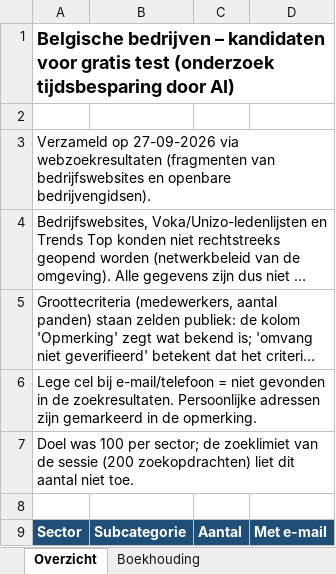
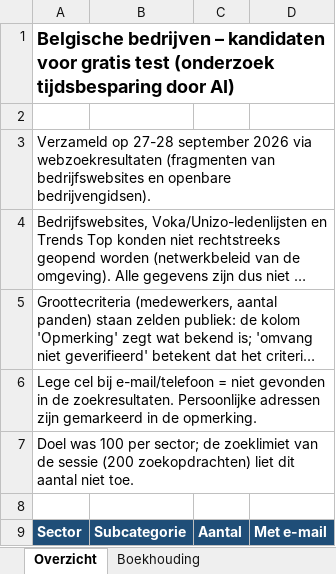
Before and after one commit to EuroWay/EuroWay, an Excel workbook: belgische_bedrijven_ai_onderzoek.xlsx, sheet Overzicht, drawn as a sheet; only a part is shown; long unchanged cells end in …; values as stored, in another font and other column widths than the file's, no borders; the diff names each change by its address in the sheet, - before the commit and + after, or states it on an @@ line.

```diff
--- a/belgische_bedrijven_ai_onderzoek.xlsx (sheet Overzicht)
+++ b/belgische_bedrijven_ai_onderzoek.xlsx (sheet Overzicht)
-A3: Verzameld op 27-09-2026 via webzoekresultaten…
+A3: Verzameld op 27-28 september 2026 via webzoekresultaten…
```
Also changed, not shown: sheet Advocaten & consultancy, sheet Vastgoed, sheet Transport & logistiek, sheet Bouw, sheet Boekhouding.
